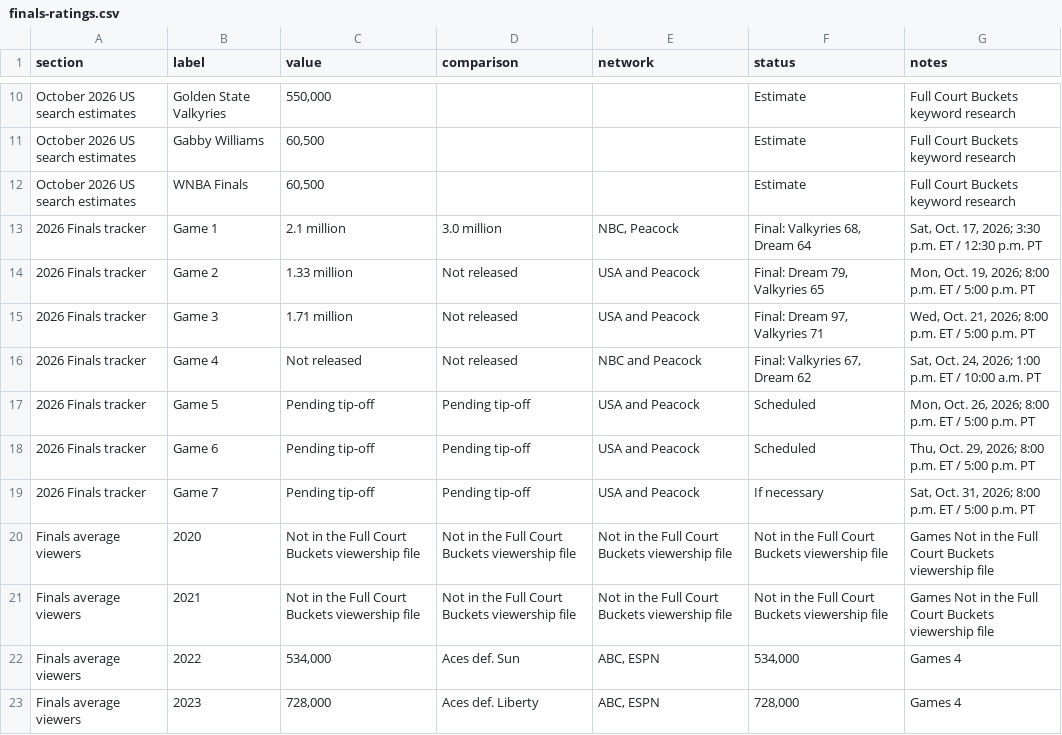
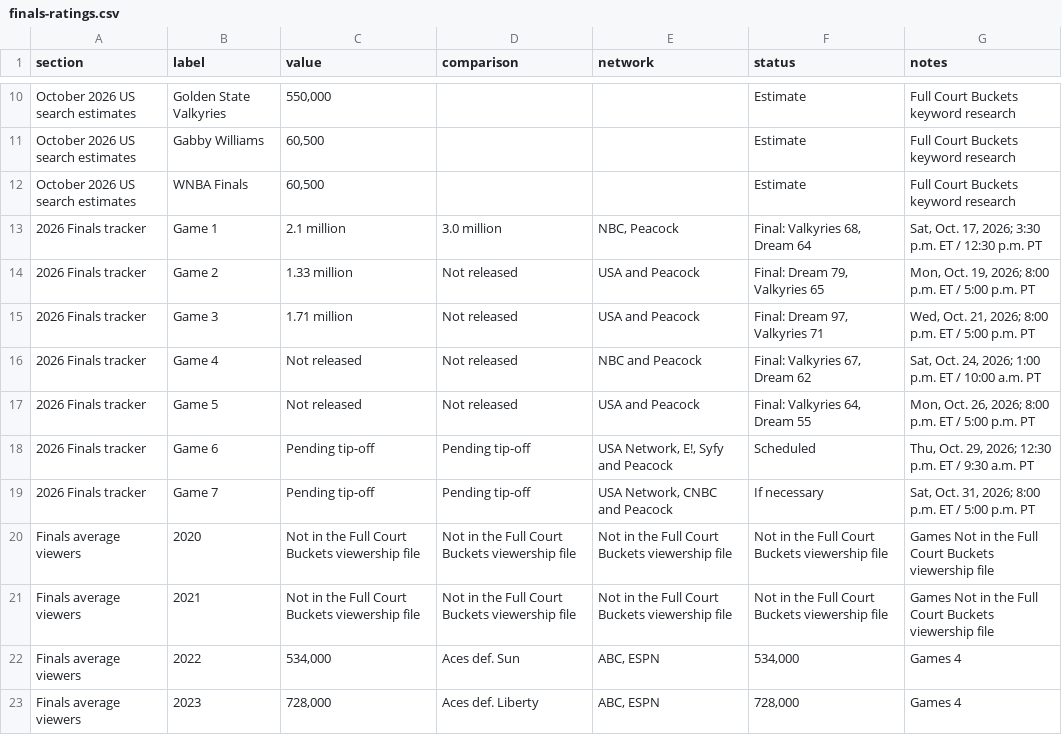
Before and after one commit to ryanmoalemi/fullcourtbuckets, a CSV file: news/2026-wnba-finals-ratings-tracker/finals-ratings.csv, drawn as a sheet; only a part is shown, gaps mark what is left out.

```diff
--- a/news/2026-wnba-finals-ratings-tracker/finals-ratings.csv
+++ b/news/2026-wnba-finals-ratings-tracker/finals-ratings.csv
@@ -16,5 +16,5 @@ October 2026 US search estimates,WNBA Finals,"60,500",,,Estimate,Full Court Buck
 2026 Finals tracker,Game 4,Not released,Not released,NBC and Peacock,"Final: Valkyries 67, Dream 62","Sat, Oct. 24, 2026; 1:00 p.m. ET / 10:00 a.m. PT"
-2026 Finals tracker,Game 5,Pending tip-off,Pending tip-off,USA and Peacock,Scheduled,"Mon, Oct. 26, 2026; 8:00 p.m. ET / 5:00 p.m. PT"
-2026 Finals tracker,Game 6,Pending tip-off,Pending tip-off,USA and Peacock,Scheduled,"Thu, Oct. 29, 2026; 8:00 p.m. ET / 5:00 p.m. PT"
-2026 Finals tracker,Game 7,Pending tip-off,Pending tip-off,USA and Peacock,If necessary,"Sat, Oct. 31, 2026; 8:00 p.m. ET / 5:00 p.m. PT"
+2026 Finals tracker,Game 5,Not released,Not released,USA and Peacock,"Final: Valkyries 64, Dream 55","Mon, Oct. 26, 2026; 8:00 p.m. ET / 5:00 p.m. PT"
+2026 Finals tracker,Game 6,Pending tip-off,Pending tip-off,"USA Network, E!, Syfy and Peacock",Scheduled,"Thu, Oct. 29, 2026; 12:30 p.m. ET / 9:30 a.m. PT"
+2026 Finals tracker,Game 7,Pending tip-off,Pending tip-off,"USA Network, CNBC and Peacock",If necessary,"Sat, Oct. 31, 2026; 8:00 p.m. ET / 5:00 p.m. PT"
 Finals average viewers,2020,Not in the Full Court Buckets viewership file,Not in the Full Court Buckets viewership file,Not in the Full Court Buckets viewership file,Not in the Full Court Buckets viewership file,Games Not in the Full Court Buckets viewership file
```
Also changed, not shown: data/finals-attendance-history-official.csv, news/2026-wnba-finals-ratings-tracker/finals-attendance.csv, 48 other files.
